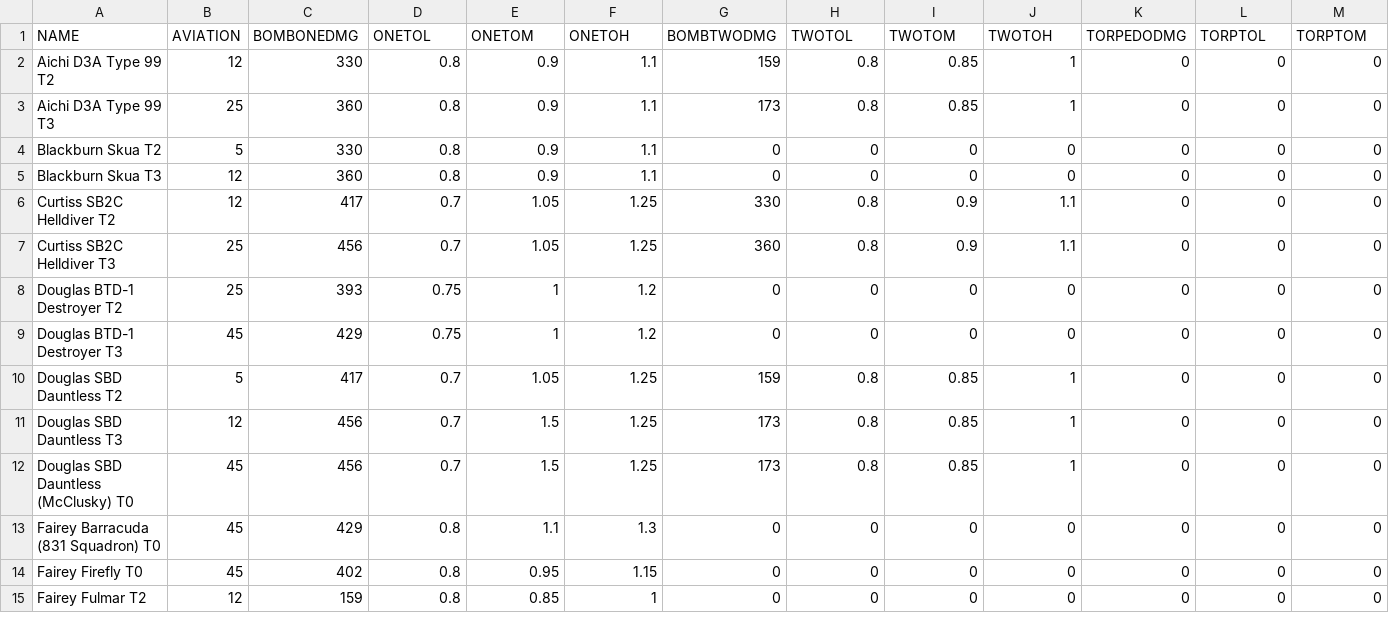
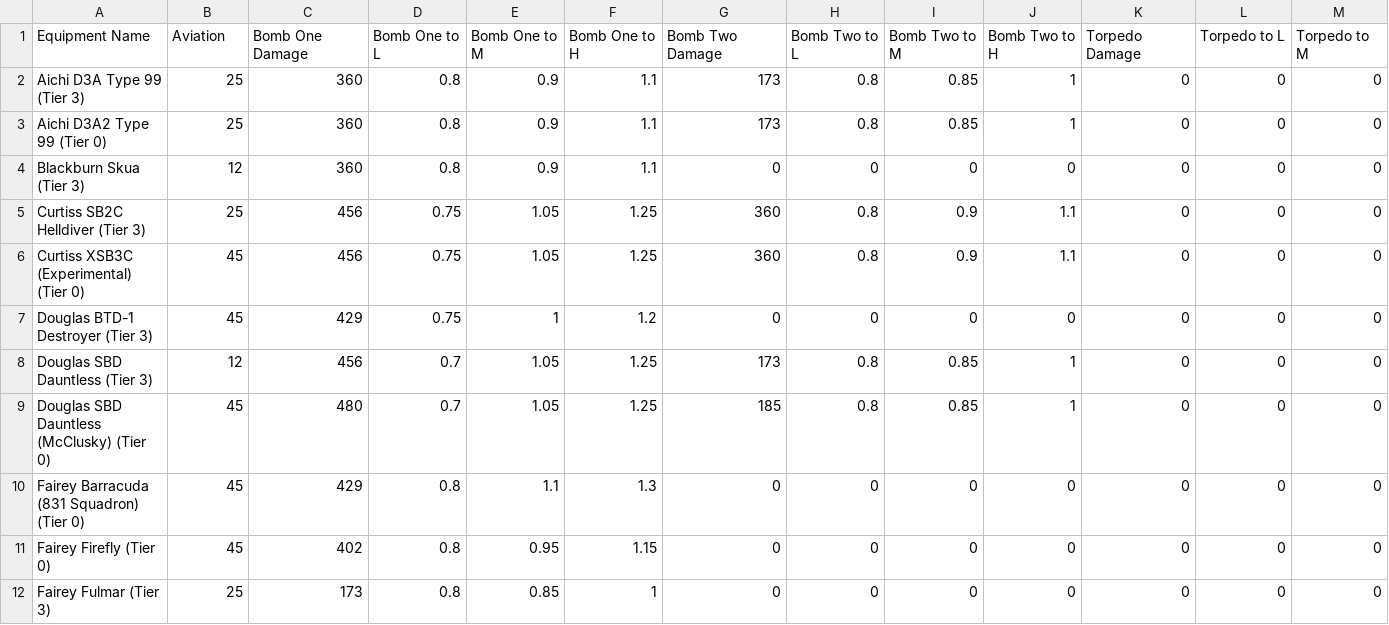
Before and after one commit to Ekizochikku/Cleaner-AZFDC, a TSV file: Weapons/Dive Bombers.tsv, drawn as a sheet; only a part is shown; removed rows and columns are numbered as before the commit, all else as after; rows hold the shown columns only; the diff covers the shown part only; the diff names each change by its address in the sheet, - before the commit and + after, or states it on an @@ line.

```diff
--- a/Weapons/Dive Bombers.tsv
+++ b/Weapons/Dive Bombers.tsv
-row 1: NAME | AVIATION | BOMBONEDMG | ONETOL | ONETOM | ONETOH | BOMBTWODMG | TWOTOL | TWOTOM | TWOTOH | TORPEDODMG | TORPTOL | TORPTOM
+row 1: Equipment Name | Aviation | Bomb One Damage | Bomb One to L | Bomb One to M | Bomb One to H | Bomb Two Damage | Bomb Two to L | Bomb Two to M | Bomb Two to H | Torpedo Damage | Torpedo to L | Torpedo to M
-A2: Aichi D3A Type 99 T2
+A2: Aichi D3A Type 99 (Tier 3)
-B2: 12
+B2: 25
-C2: 330
+C2: 360
-G2: 159
+G2: 173
-A3: Aichi D3A Type 99 T3
+A3: Aichi D3A2 Type 99 (Tier 0)
-row 4: Blackburn Skua T2 | 5 | 330 | 0.8 | 0.9 | 1.1 | 0 | 0 | 0 | 0 | 0 | 0 | 0
-A4: Blackburn Skua T3
+A4: Blackburn Skua (Tier 3)
-A5: Curtiss SB2C Helldiver T2
+A5: Curtiss SB2C Helldiver (Tier 3)
-B5: 12
+B5: 25
-C5: 417
+C5: 456
-D5:D6: 0.7
+D5:D6: 0.75
-G5: 330
+G5: 360
-A6: Curtiss SB2C Helldiver T3
+A6: Curtiss XSB3C (Experimental) (Tier 0)
-B6: 25
+B6: 45
-row 8: Douglas BTD-1 Destroyer T2 | 25 | 393 | 0.75 | 1 | 1.2 | 0 | 0 | 0 | 0 | 0 | 0 | 0
-A7: Douglas BTD-1 Destroyer T3
+A7: Douglas BTD-1 Destroyer (Tier 3)
-row 10: Douglas SBD Dauntless T2 | 5 | 417 | 0.7 | 1.05 | 1.25 | 159 | 0.8 | 0.85 | 1 | 0 | 0 | 0
-A8: Douglas SBD Dauntless T3
+A8: Douglas SBD Dauntless (Tier 3)
-E8:E9: 1.5
+E8:E9: 1.05
-A9: Douglas SBD Dauntless (McClusky) T0
+A9: Douglas SBD Dauntless (McClusky) (Tier 0)
-C9: 456
+C9: 480
-G9: 173
+G9: 185
-A10: Fairey Barracuda (831 Squadron) T0
+A10: Fairey Barracuda (831 Squadron) (Tier 0)
-A11: Fairey Firefly T0
+A11: Fairey Firefly (Tier 0)
-A12: Fairey Fulmar T2
+A12: Fairey Fulmar (Tier 3)
-B12: 12
+B12: 25
-C12: 159
+C12: 173
```
Also changed, not shown: 1 removed row and 13 edited cells elsewhere in this file, Aux Equipment.tsv, Weapons/Fighter Planes.tsv, 20 other files.
